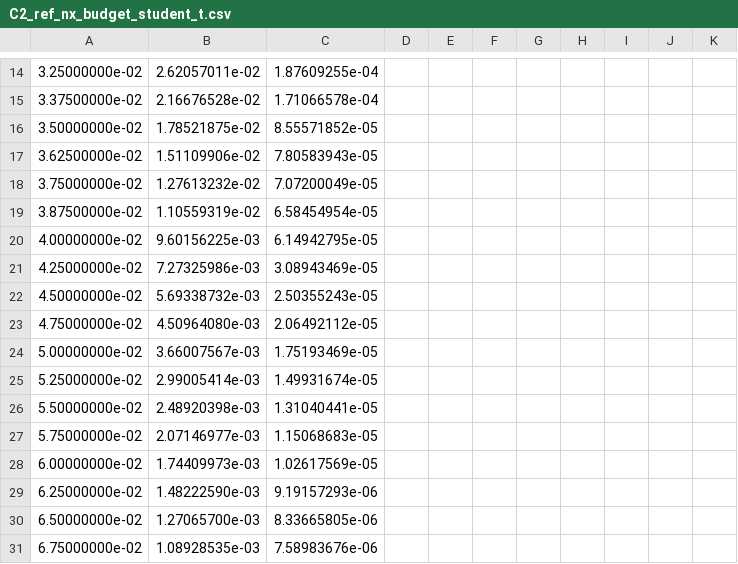
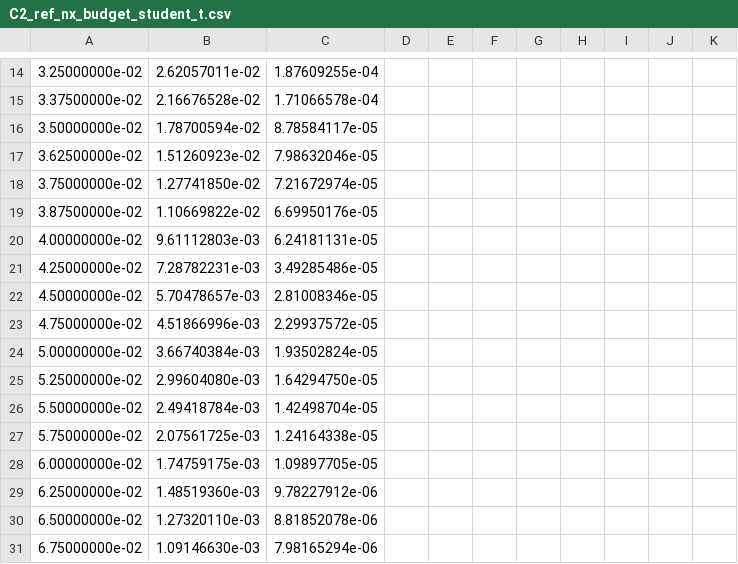
Before and after one commit to Dave-J-W/LSS_Reader2, a CSV file: docs/comparisons_data/C2_ref_nx_budget_student_t.csv, drawn as a sheet; only a part is shown, gaps mark what is left out; the diff covers the shown part only.

```diff
--- a/docs/comparisons_data/C2_ref_nx_budget_student_t.csv
+++ b/docs/comparisons_data/C2_ref_nx_budget_student_t.csv
@@ -15,17 +15,17 @@
 3.37500000e-02,2.16676528e-02,1.71066578e-04
-3.50000000e-02,1.78521875e-02,8.55571852e-05
-3.62500000e-02,1.51109906e-02,7.80583943e-05
-3.75000000e-02,1.27613232e-02,7.07200049e-05
-3.87500000e-02,1.10559319e-02,6.58454954e-05
-4.00000000e-02,9.60156225e-03,6.14942795e-05
-4.25000000e-02,7.27325986e-03,3.08943469e-05
-4.50000000e-02,5.69338732e-03,2.50355243e-05
-4.75000000e-02,4.50964080e-03,2.06492112e-05
-5.00000000e-02,3.66007567e-03,1.75193469e-05
-5.25000000e-02,2.99005414e-03,1.49931674e-05
-5.50000000e-02,2.48920398e-03,1.31040441e-05
-5.75000000e-02,2.07146977e-03,1.15068683e-05
-6.00000000e-02,1.74409973e-03,1.02617569e-05
-6.25000000e-02,1.48222590e-03,9.19157293e-06
-6.50000000e-02,1.27065700e-03,8.33665805e-06
-6.75000000e-02,1.08928535e-03,7.58983676e-06
+3.50000000e-02,1.78700594e-02,8.78584117e-05
+3.62500000e-02,1.51260923e-02,7.98632046e-05
+3.75000000e-02,1.27741850e-02,7.21672974e-05
+3.87500000e-02,1.10669822e-02,6.69950176e-05
+4.00000000e-02,9.61112803e-03,6.24181131e-05
+4.25000000e-02,7.28782231e-03,3.49285486e-05
+4.50000000e-02,5.70478657e-03,2.81008346e-05
+4.75000000e-02,4.51866996e-03,2.29937572e-05
+5.00000000e-02,3.66740384e-03,1.93502824e-05
+5.25000000e-02,2.99604080e-03,1.64294750e-05
+5.50000000e-02,2.49418784e-03,1.42498704e-05
+5.75000000e-02,2.07561725e-03,1.24164338e-05
+6.00000000e-02,1.74759175e-03,1.09897705e-05
+6.25000000e-02,1.48519360e-03,9.78227912e-06
+6.50000000e-02,1.27320110e-03,8.81852078e-06
+6.75000000e-02,1.09146630e-03,7.98165294e-06
```
Also changed, not shown: 114 edited cells elsewhere in this file, docs/comparisons_data/C2_ref_nx_budget_gaussian.csv, docs/comparisons_data/C2_ref_nx_legacy.csv, 44 other files.
